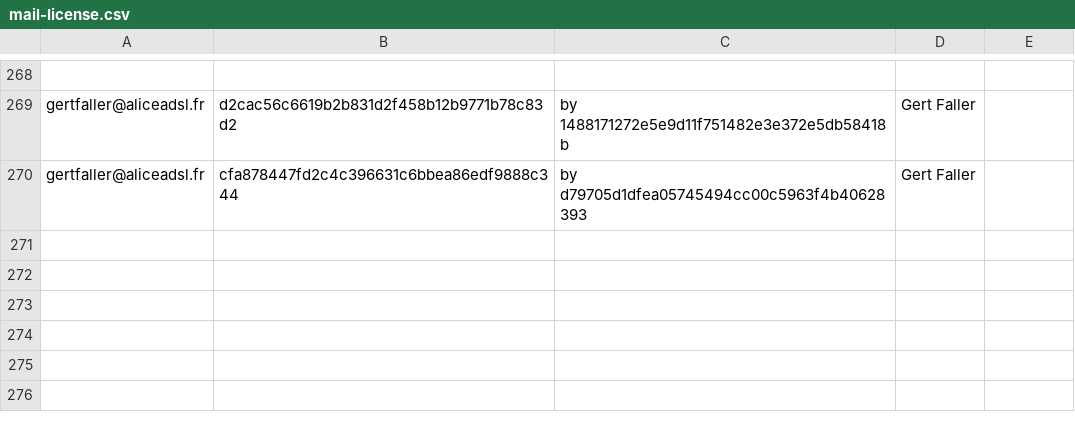
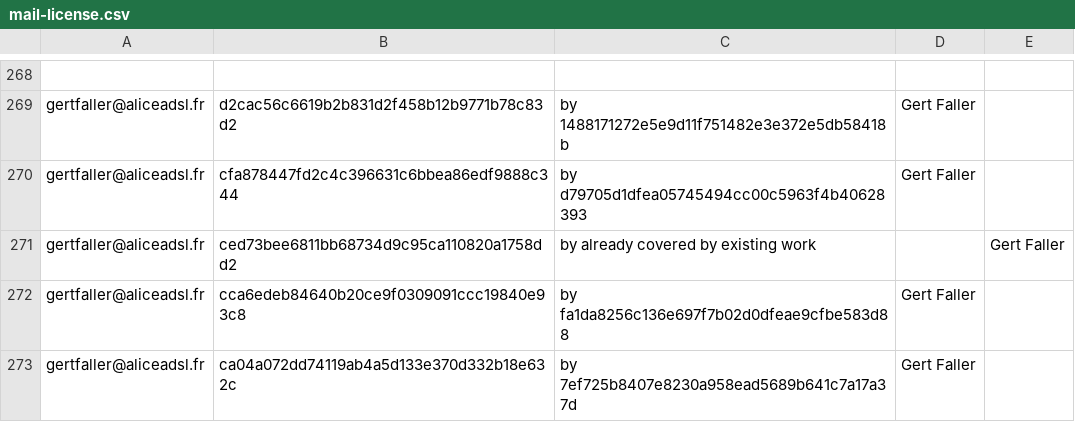
Before and after one commit to freedesktop/libreoffice-gitdm-config, a CSV file: mail-license.csv, drawn as a sheet; only a part is shown, gaps mark what is left out.

Commit message:
3 more gert-revert

```diff
--- a/mail-license.csv
+++ b/mail-license.csv
@@ -270 +270,4 @@ gertfaller@aliceadsl.fr,d2cac56c6619b2b831d2f458b12b9771b78c83d2,by 1488171272e5
 gertfaller@aliceadsl.fr,cfa878447fd2c4c396631c6bbea86edf9888c344,by d79705d1dfea05745494cc00c5963f4b40628393,Gert Faller
+gertfaller@aliceadsl.fr,ced73bee6811bb68734d9c95ca110820a1758dd2,by already covered by existing work,,Gert Faller
+gertfaller@aliceadsl.fr,cca6edeb84640b20ce9f0309091ccc19840e93c8,by fa1da8256c136e697f7b02d0dfeae9cfbe583d88,Gert Faller
+gertfaller@aliceadsl.fr,ca04a072dd74119ab4a5d133e370d332b18e632c,by 7ef725b8407e8230a958ead5689b641c7a17a37d,Gert Faller
```
